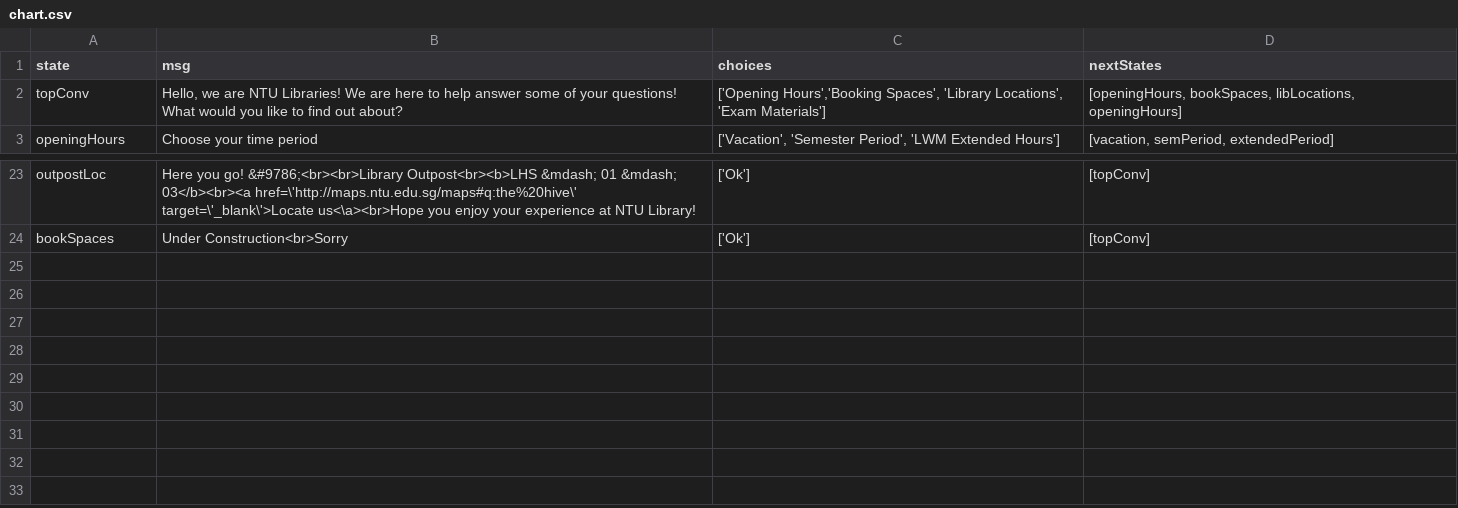
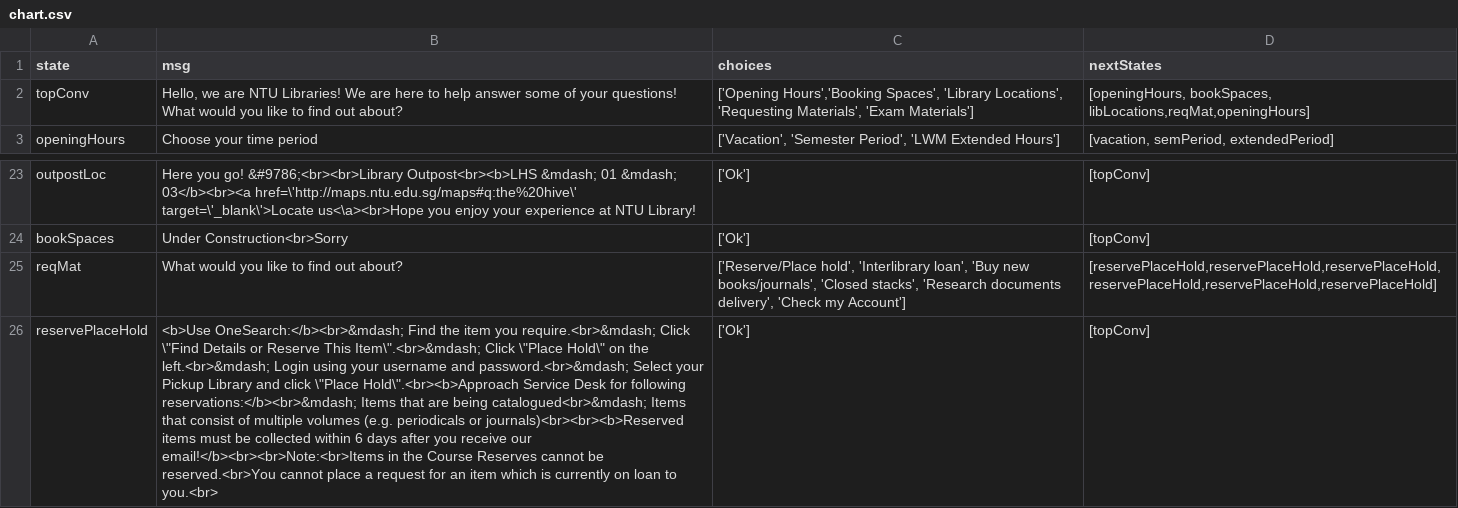
Before and after one commit to ntudpi/chatbotdpi, a CSV file: chart.csv, drawn as a sheet; only a part is shown, gaps mark what is left out; the diff names each change by its address in the sheet, - before the commit and + after, or states it on an @@ line.

Commit message:
Added mockup for requesting materials

```diff
--- a/chart.csv
+++ b/chart.csv
-C2 (choices): …'Library Locations', 'Exam Materials']
+C2 (choices): …'Library Locations', 'Requesting Materials', 'Exam Materials']
-D2 (nextStates): [openingHours, bookSpaces, libLocations, openingHours]
+D2 (nextStates): [openingHours, bookSpaces, libLocations,reqMat,openingHours]
+row 25: reqMat | What would you like to find out about? | ['Reserve/Place hold', 'Interlibrary loan', 'Buy new books/journals', 'Closed stacks', 'Research documents delivery', 'Check my Account'] | [reservePlaceHold,reservePlaceHold,reservePlaceHold,reservePlaceHold,reservePlaceHold,reservePlaceHold]
+row 26: reservePlaceHold | <b>Use OneSearch:</b><br>&mdash; Find the item you require.<br>&mdash; Click \"Find Details or Reserve This Item\".<br>&mdash; Click \"Place Hold\" on the left.<br>&mdash; Login using your username and password.<br>&mdash; Select your Pickup Library and click \"Place Hold\".<br><b>Approach Service Desk for following reservations:</b><br>&mdash; Items that are being catalogued<br>&mdash; Items that consist of multiple volumes (e.g. periodicals or journals)<br><br><b>Reserved items must be collected within 6 days after you receive our email!</b><br><br>Note:<br>Items in the Course Reserves cannot be reserved.<br>You cannot place a request for an item which is currently on loan to you.<br> | ['Ok'] | [topConv]
```
Also changed, not shown: chart2.csv, 2 other files.
